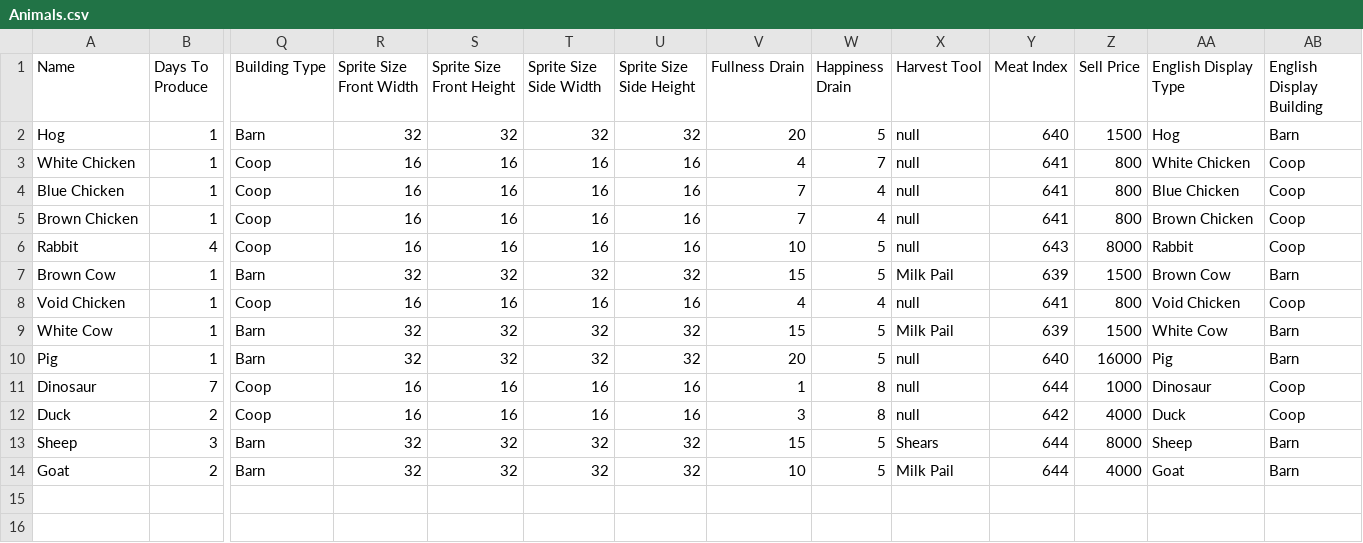
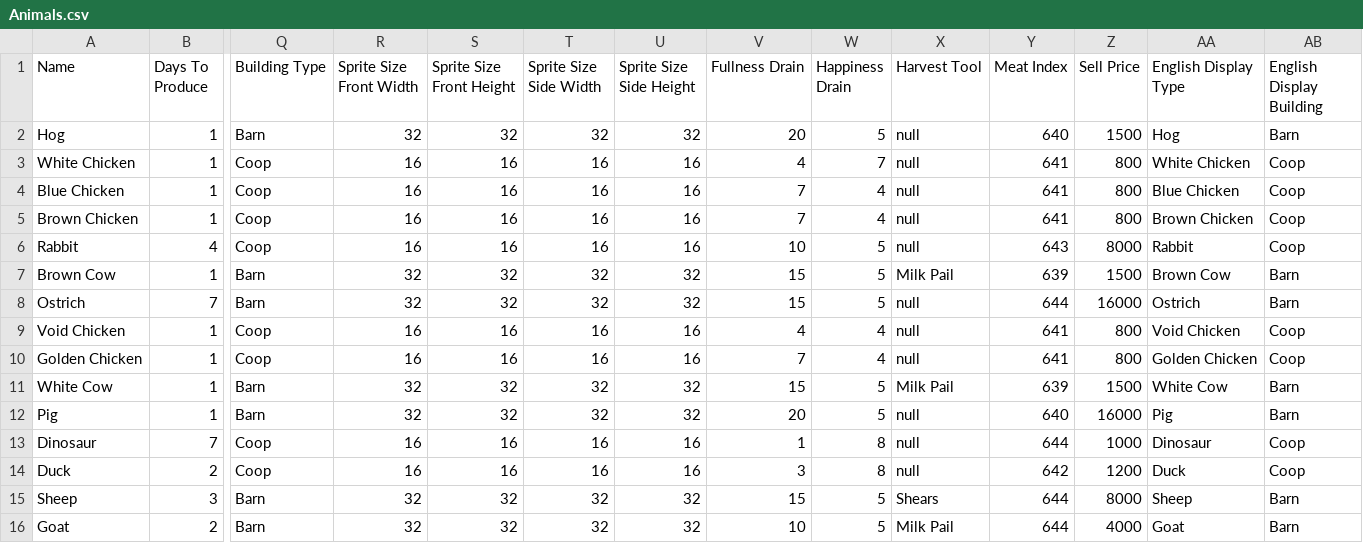
Before and after one commit to aftonsteps/stardewdata, a CSV file: Animals.csv, drawn as a sheet; only a part is shown, gaps mark what is left out; addresses are those after the commit; rows hold the shown columns only; the diff names each change by its address in the sheet, - before the commit and + after, or states it on an @@ line.

```diff
--- a/Animals.csv
+++ b/Animals.csv
+row 8: Ostrich | 7 | Barn | 32 | 32 | 32 | 32 | 15 | 5 | null | 644 | 16000 | Ostrich | Barn
+row 10: Golden Chicken | 1 | Coop | 16 | 16 | 16 | 16 | 7 | 4 | null | 641 | 800 | Golden Chicken | Coop
-Z14 (Sell Price): 4000
+Z14 (Sell Price): 1200
```
Also changed, not shown: Bundles.csv, Crops.csv, 26 other files.
